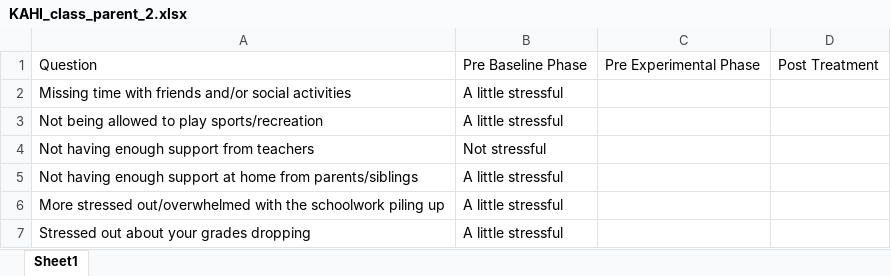
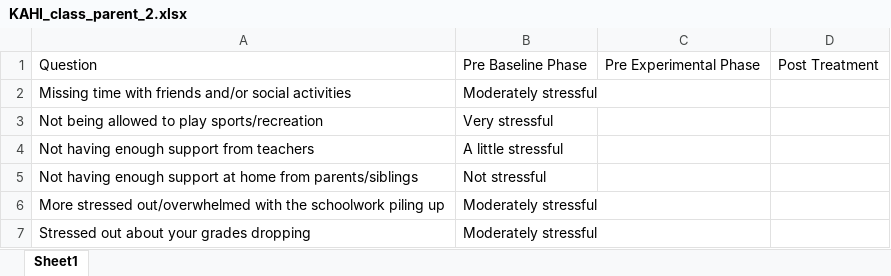
Before and after one commit to Jim-Wright90/participant_1_data, an Excel workbook: data/KAHI_class_parent_2.xlsx, sheet Sheet1, drawn as a sheet; values as stored, in another font and other column widths than the file's, no borders; the diff names each change by its address in the sheet, - before the commit and + after, or states it on an @@ line.

```diff
--- a/data/KAHI_class_parent_2.xlsx (sheet Sheet1)
+++ b/data/KAHI_class_parent_2.xlsx (sheet Sheet1)
-B2: A little stressful
+B2: Moderately stressful
-B3: A little stressful
+B3: Very stressful
-B4: Not stressful
+B4: A little stressful
-B5: A little stressful
+B5: Not stressful
-B6:B7: A little stressful
+B6:B7: Moderately stressful
```
Also changed, not shown: data/KAHI_brief_parent.xlsx, data/KAHI_class_parent_1.xlsx, 2 other files.
